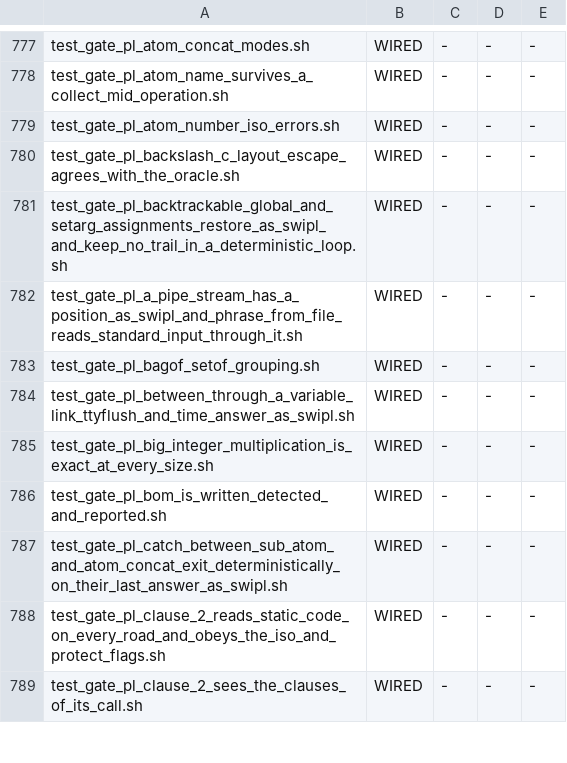
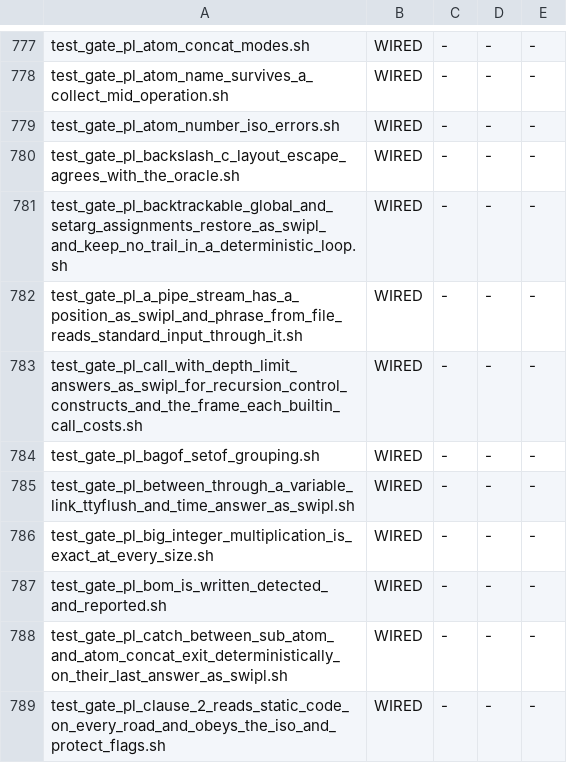
Before and after one commit to snobol4ever/harness, a TSV file: scripts/gate_wiring.tsv, drawn as a sheet; only a part is shown, gaps mark what is left out; the shorter side is filled out with more unchanged rows.

Commit message:
gate: call_with_depth_limit/3 answers as swipl for recursion, control constructs and the frame each builtin call costs
Four probes cut from swipl in the run (shapes of a proof, the recursion boundary, the builtin frame at a limit of 1 in two programs), compared byte for byte with
SCRIP's m3 and m4; the self-test feeds a corrupted reference. Wired in SCRIP/Makefile and gate_wiring.tsv (hq_runtime, CEO-1926).

```diff
--- a/scripts/gate_wiring.tsv
+++ b/scripts/gate_wiring.tsv
@@ -782,2 +782,3 @@ test_gate_pl_backtrackable_global_and_setarg_assignments_restore_as_swipl_and_ke
 test_gate_pl_a_pipe_stream_has_a_position_as_swipl_and_phrase_from_file_reads_standard_input_through_it.sh	WIRED	-	-	-
+test_gate_pl_call_with_depth_limit_answers_as_swipl_for_recursion_control_constructs_and_the_frame_each_builtin_call_costs.sh	WIRED	-	-	-
 test_gate_pl_bagof_setof_grouping.sh	WIRED	-	-	-
```
Also changed, not shown: 1 other file.
